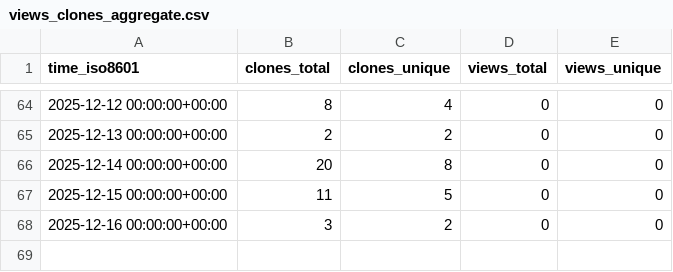
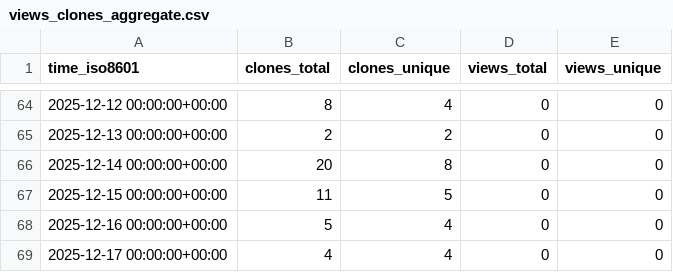
Before and after one commit to mami-hedi/mh-bizmanager, a CSV file: mami-hedi/mh-bizmanager/ghrs-data/views_clones_aggregate.csv, drawn as a sheet; only a part is shown, gaps mark what is left out.

```diff
--- a/mami-hedi/mh-bizmanager/ghrs-data/views_clones_aggregate.csv
+++ b/mami-hedi/mh-bizmanager/ghrs-data/views_clones_aggregate.csv
@@ -67,2 +67,3 @@ time_iso8601,clones_total,clones_unique,views_total,views_unique
 2025-12-15 00:00:00+00:00,11,5,0,0
-2025-12-16 00:00:00+00:00,3,2,0,0
+2025-12-16 00:00:00+00:00,5,4,0,0
+2025-12-17 00:00:00+00:00,4,4,0,0
```
Also changed, not shown: 1 other file.
